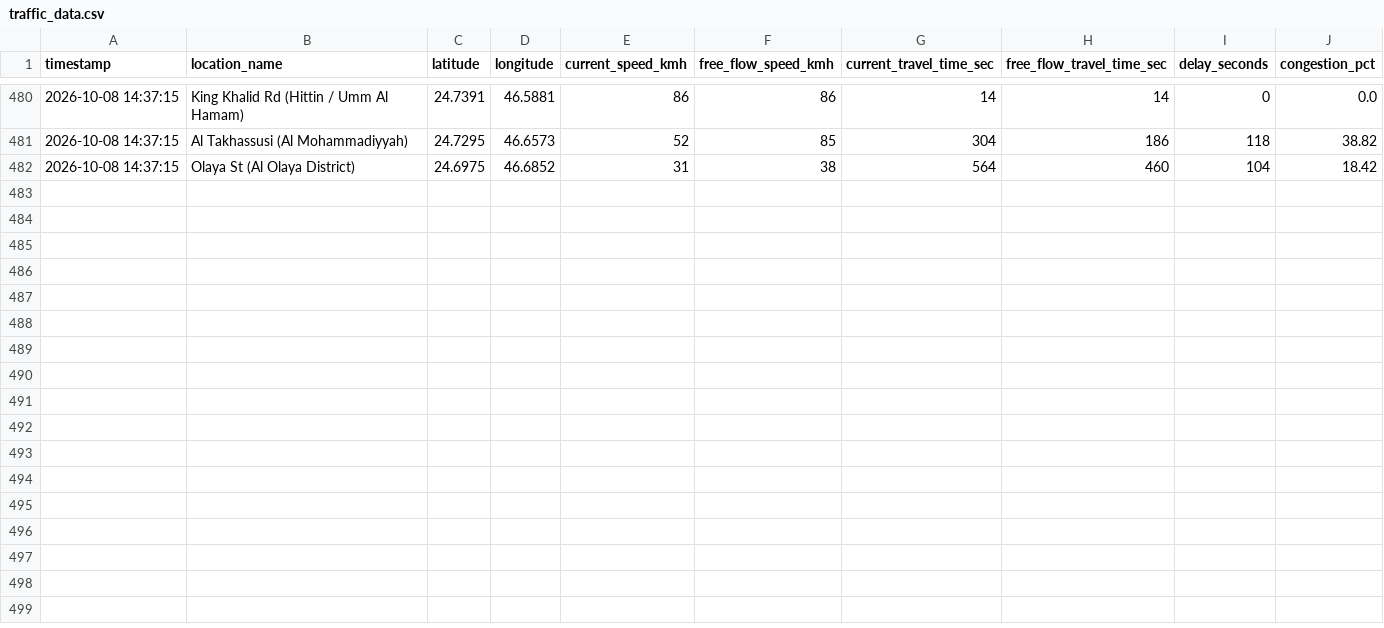
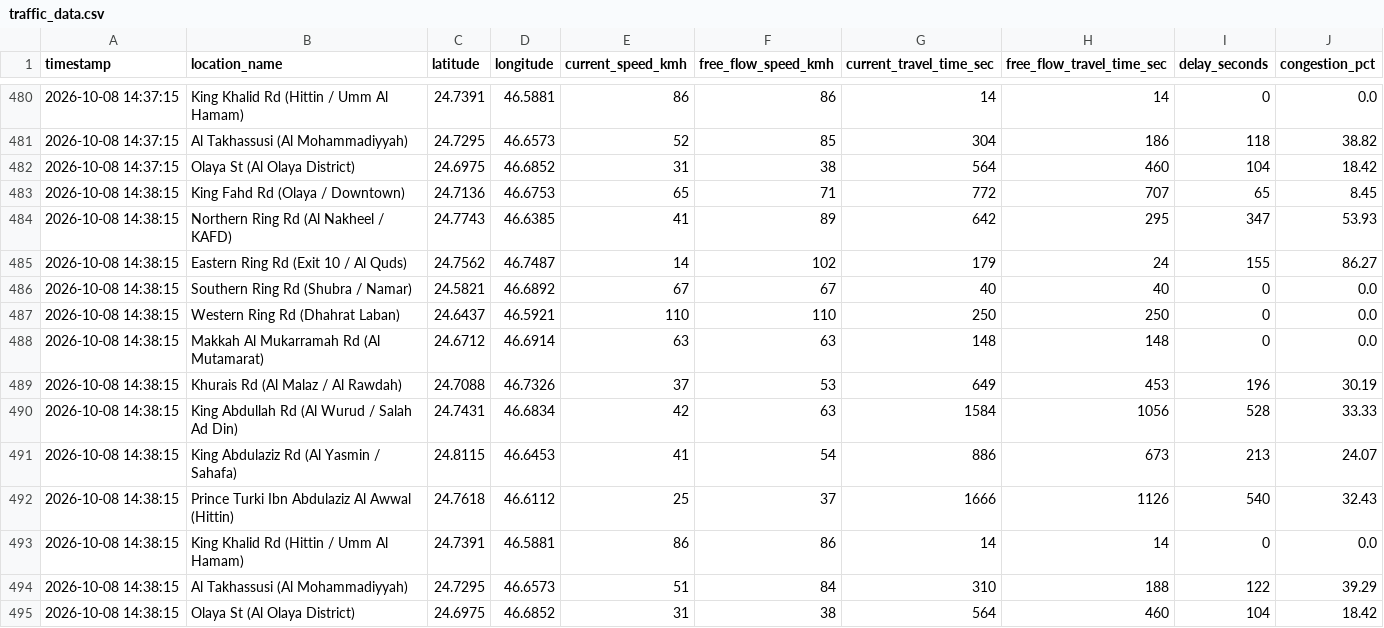
Before and after one commit to rmsmunti3/riyadh-traffic-collector, a CSV file: traffic_data.csv, drawn as a sheet; only a part is shown, gaps mark what is left out.

Commit message:
Auto-update traffic data: 2026-10-08 14:38:15

```diff
--- a/traffic_data.csv
+++ b/traffic_data.csv
@@ -482 +482,14 @@ timestamp,location_name,latitude,longitude,current_speed_kmh,free_flow_speed_kmh
 2026-10-08 14:37:15,Olaya St (Al Olaya District),24.6975,46.6852,31,38,564,460,104,18.42
+2026-10-08 14:38:15,King Fahd Rd (Olaya / Downtown),24.7136,46.6753,65,71,772,707,65,8.45
+2026-10-08 14:38:15,Northern Ring Rd (Al Nakheel / KAFD),24.7743,46.6385,41,89,642,295,347,53.93
+2026-10-08 14:38:15,Eastern Ring Rd (Exit 10 / Al Quds),24.7562,46.7487,14,102,179,24,155,86.27
+2026-10-08 14:38:15,Southern Ring Rd (Shubra / Namar),24.5821,46.6892,67,67,40,40,0,0.0
+2026-10-08 14:38:15,Western Ring Rd (Dhahrat Laban),24.6437,46.5921,110,110,250,250,0,0.0
+2026-10-08 14:38:15,Makkah Al Mukarramah Rd (Al Mutamarat),24.6712,46.6914,63,63,148,148,0,0.0
+2026-10-08 14:38:15,Khurais Rd (Al Malaz / Al Rawdah),24.7088,46.7326,37,53,649,453,196,30.19
+2026-10-08 14:38:15,King Abdullah Rd (Al Wurud / Salah Ad Din),24.7431,46.6834,42,63,1584,1056,528,33.33
+2026-10-08 14:38:15,King Abdulaziz Rd (Al Yasmin / Sahafa),24.8115,46.6453,41,54,886,673,213,24.07
+2026-10-08 14:38:15,Prince Turki Ibn Abdulaziz Al Awwal (Hittin),24.7618,46.6112,25,37,1666,1126,540,32.43
+2026-10-08 14:38:15,King Khalid Rd (Hittin / Umm Al Hamam),24.7391,46.5881,86,86,14,14,0,0.0
+2026-10-08 14:38:15,Al Takhassusi (Al Mohammadiyyah),24.7295,46.6573,51,84,310,188,122,39.29
+2026-10-08 14:38:15,Olaya St (Al Olaya District),24.6975,46.6852,31,38,564,460,104,18.42
```
